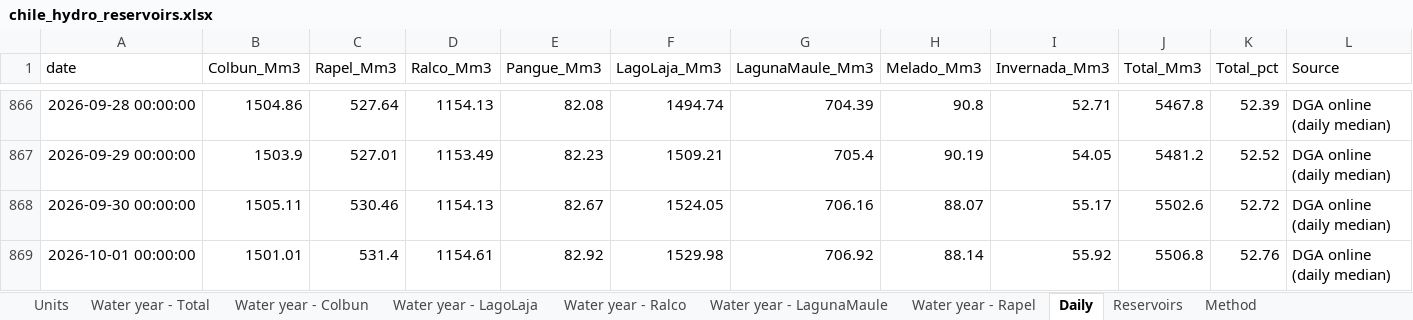
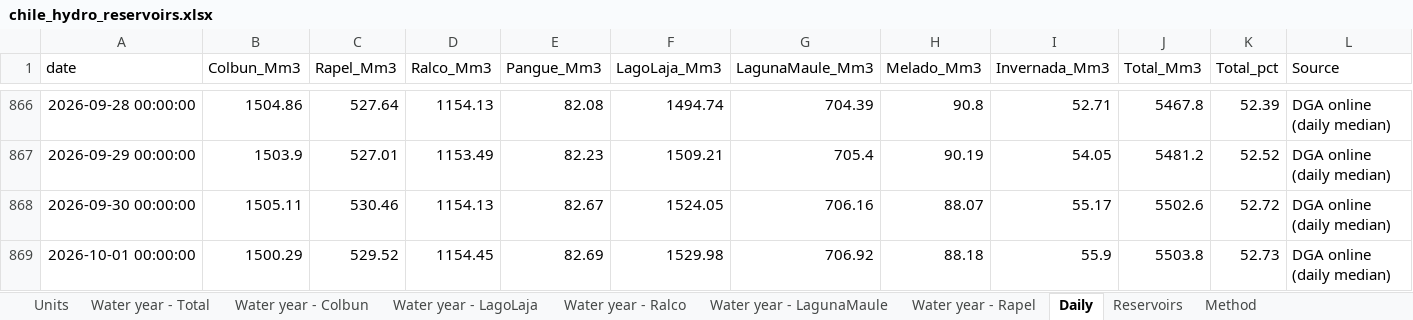
Before and after one commit to thomasdalton9/Energy-public, an Excel workbook: output/Data and Chart Outputs/chile_hydro_reservoirs.xlsx, sheet Daily, drawn as a sheet; only a part is shown, gaps mark what is left out; values as stored, in another font and other column widths than the file's, no borders; the diff names each change by its address in the sheet, - before the commit and + after, or states it on an @@ line.

```diff
--- a/output/Data and Chart Outputs/chile_hydro_reservoirs.xlsx (sheet Daily)
+++ b/output/Data and Chart Outputs/chile_hydro_reservoirs.xlsx (sheet Daily)
-B869 (Colbun_Mm3): 1501.01
+B869 (Colbun_Mm3): 1500.29
-C869 (Rapel_Mm3): 531.4
+C869 (Rapel_Mm3): 529.52
-D869 (Ralco_Mm3): 1154.61
+D869 (Ralco_Mm3): 1154.45
-E869 (Pangue_Mm3): 82.92
+E869 (Pangue_Mm3): 82.69
-H869 (Melado_Mm3): 88.14
+H869 (Melado_Mm3): 88.18
-I869 (Invernada_Mm3): 55.92
+I869 (Invernada_Mm3): 55.9
-J869 (Total_Mm3): 5506.8
+J869 (Total_Mm3): 5503.8
-K869 (Total_pct): 52.76
+K869 (Total_pct): 52.73
```
Also changed, not shown: sheet Water year - Total, sheet Water year - Rapel, sheet Water year - Colbun, sheet Water year - Ralco.
